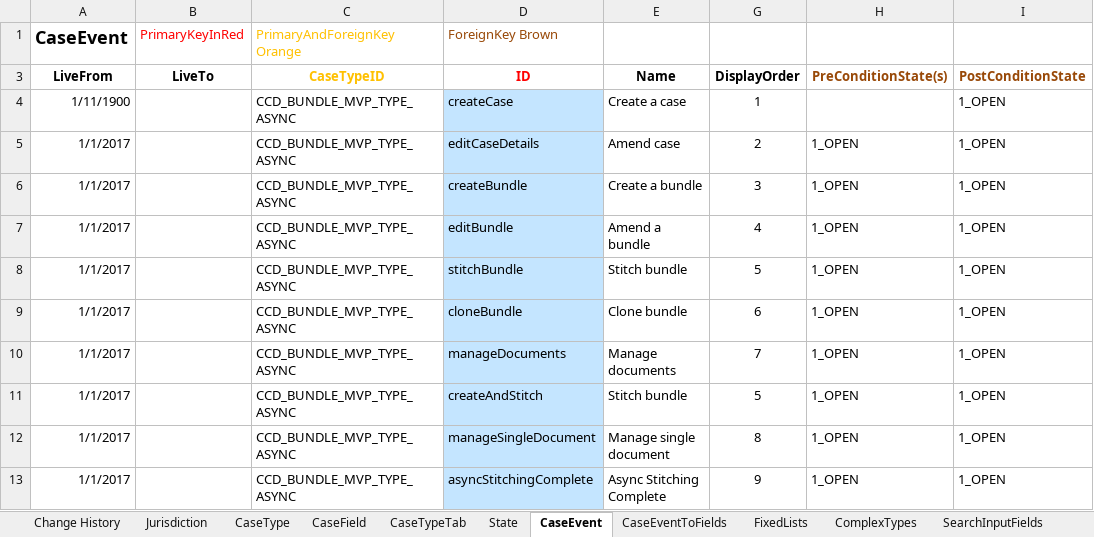
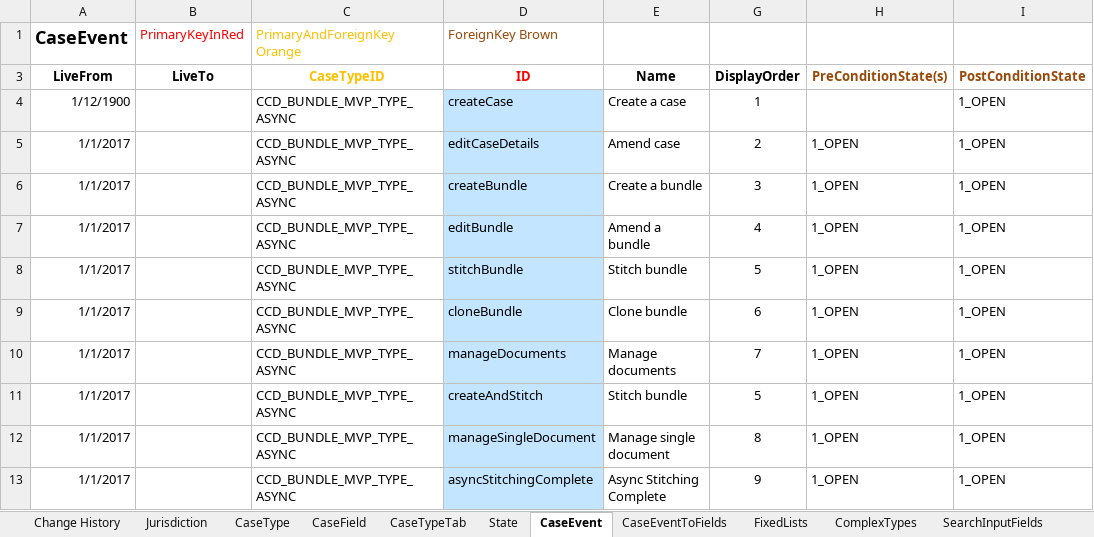
Before and after one commit to hmcts/em-ccd-orchestrator, an Excel workbook: src/aat/resources/adv_bundling_functional_tests_ccd_def.xlsx, sheet CaseEvent, drawn as a sheet; only a part is shown; values as stored, in another font and other column widths than the file's, no borders; the diff names each change by its address in the sheet, - before the commit and + after, or states it on an @@ line.

```diff
--- a/src/aat/resources/adv_bundling_functional_tests_ccd_def.xlsx (sheet CaseEvent)
+++ b/src/aat/resources/adv_bundling_functional_tests_ccd_def.xlsx (sheet CaseEvent)
-A4 (LiveFrom): 1/11/1900
+A4 (LiveFrom): 1/12/1900
```
Also changed, not shown: sheet FixedLists, src/aat/resources/adv_bundling_functional_tests_ccd_def_aat.xlsx.
